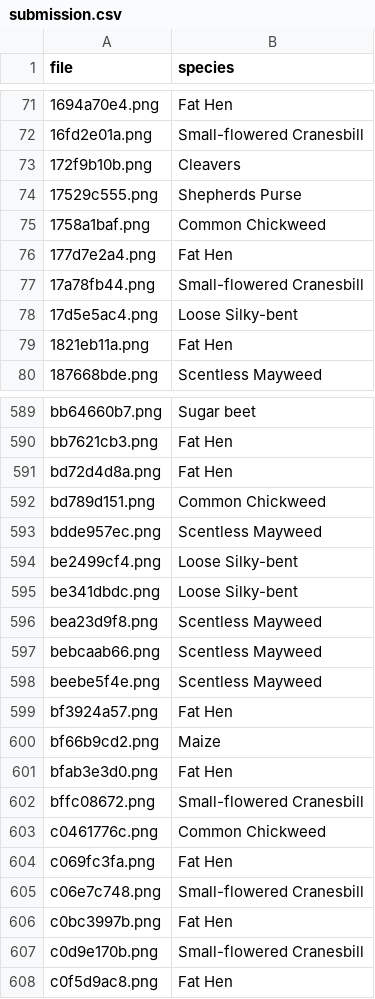
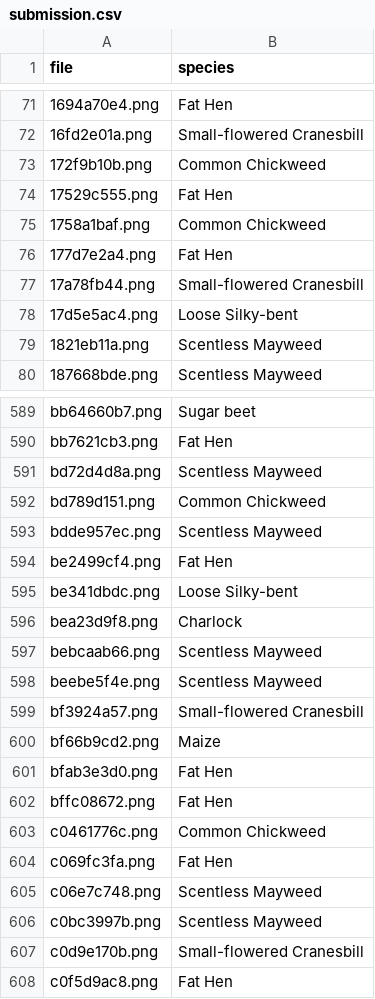
Before and after one commit to KellerBreno/LeafRecognition, a CSV file: data/submission.csv, drawn as a sheet; only a part is shown, gaps mark what is left out; the diff covers the shown part only.

```diff
--- a/data/submission.csv
+++ b/data/submission.csv
@@ -72,4 +72,4 @@ file,species
 16fd2e01a.png,Small-flowered Cranesbill
-172f9b10b.png,Cleavers
-17529c555.png,Shepherds Purse
+172f9b10b.png,Common Chickweed
+17529c555.png,Fat Hen
 1758a1baf.png,Common Chickweed
@@ -78,3 +78,3 @@ file,species
 17d5e5ac4.png,Loose Silky-bent
-1821eb11a.png,Fat Hen
+1821eb11a.png,Scentless Mayweed
 187668bde.png,Scentless Mayweed
@@ -590,18 +590,18 @@ bb64660b7.png,Sugar beet
 bb7621cb3.png,Fat Hen
-bd72d4d8a.png,Fat Hen
+bd72d4d8a.png,Scentless Mayweed
 bd789d151.png,Common Chickweed
 bdde957ec.png,Scentless Mayweed
-be2499cf4.png,Loose Silky-bent
+be2499cf4.png,Fat Hen
 be341dbdc.png,Loose Silky-bent
-bea23d9f8.png,Scentless Mayweed
+bea23d9f8.png,Charlock
 bebcaab66.png,Scentless Mayweed
 beebe5f4e.png,Scentless Mayweed
-bf3924a57.png,Fat Hen
+bf3924a57.png,Small-flowered Cranesbill
 bf66b9cd2.png,Maize
 bfab3e3d0.png,Fat Hen
-bffc08672.png,Small-flowered Cranesbill
+bffc08672.png,Fat Hen
 c0461776c.png,Common Chickweed
 c069fc3fa.png,Fat Hen
-c06e7c748.png,Small-flowered Cranesbill
-c0bc3997b.png,Fat Hen
+c06e7c748.png,Scentless Mayweed
+c0bc3997b.png,Scentless Mayweed
 c0d9e170b.png,Small-flowered Cranesbill
```
Also changed, not shown: 82 edited cells elsewhere in this file, 2 other files.
